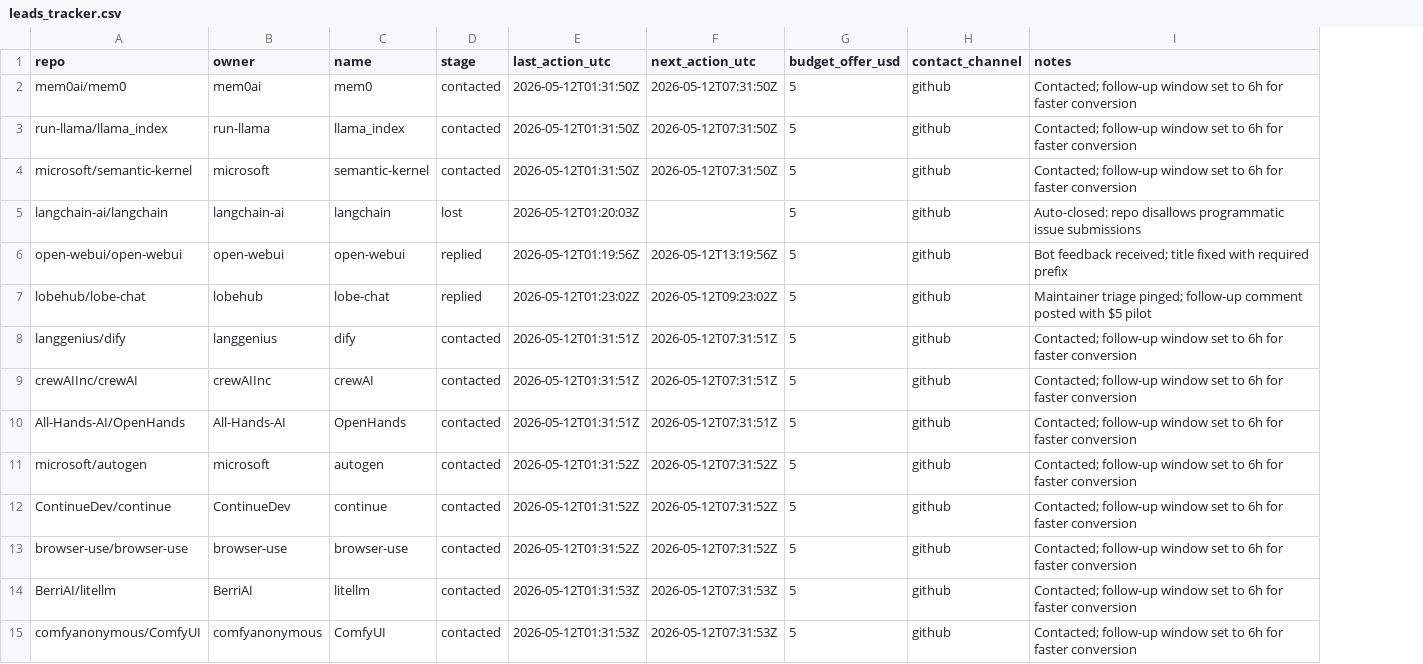
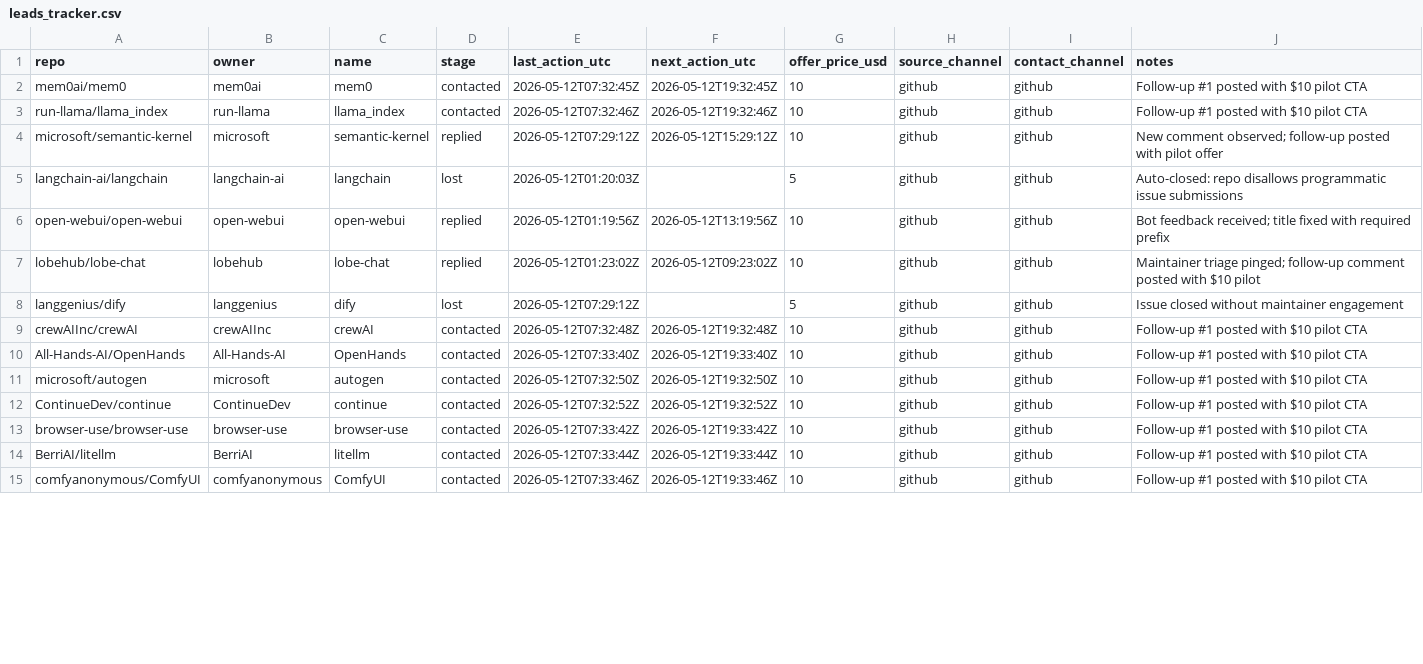
Before and after one commit to hieuchaydi/MemoryFeed, a CSV file: tools/monetization/leads_tracker.csv, drawn as a sheet; only a part is shown; removed rows and columns are numbered as before the commit, all else as after; the diff covers the shown part only; the diff names each change by its address in the sheet, - before the commit and + after, or states it on an @@ line.

```diff
--- a/tools/monetization/leads_tracker.csv
+++ b/tools/monetization/leads_tracker.csv
-column G (budget_offer_usd), rows 2-15: all 5
+column G (offer_price_usd), rows 2-15: 10 | 10 | 10 | 5 | 10 | 10 | 5 | 10 | 10 | 10 | 10 | 10 | 10 | 10
+column H (source_channel), rows 2-15: all github
-E2 (last_action_utc): 2026-05-12T01:31:50Z
+E2 (last_action_utc): 2026-05-12T07:32:45Z
-F2 (next_action_utc): 2026-05-12T07:31:50Z
+F2 (next_action_utc): 2026-05-12T19:32:45Z
-J2:J3 (notes): Contacted; follow-up window set to 6h for faster conversion
+J2:J3 (notes): Follow-up #1 posted with $10 pilot CTA
-E3 (last_action_utc): 2026-05-12T01:31:50Z
+E3 (last_action_utc): 2026-05-12T07:32:46Z
-F3 (next_action_utc): 2026-05-12T07:31:50Z
+F3 (next_action_utc): 2026-05-12T19:32:46Z
-D4 (stage): contacted
+D4 (stage): replied
-E4 (last_action_utc): 2026-05-12T01:31:50Z
+E4 (last_action_utc): 2026-05-12T07:29:12Z
-F4 (next_action_utc): 2026-05-12T07:31:50Z
+F4 (next_action_utc): 2026-05-12T15:29:12Z
-J4 (notes): Contacted; follow-up window set to 6h for faster conversion
+J4 (notes): New comment observed; follow-up posted with pilot offer
-J7 (notes): …posted with $5 pilot
+J7 (notes): …posted with $10 pilot
-D8 (stage): contacted
+D8 (stage): lost
-E8 (last_action_utc): 2026-05-12T01:31:51Z
+E8 (last_action_utc): 2026-05-12T07:29:12Z
-F8 (next_action_utc): 2026-05-12T07:31:51Z
+F8 (next_action_utc): (empty)
-J8 (notes): Contacted; follow-up window set to 6h for faster conversion
+J8 (notes): Issue closed without maintainer engagement
-E9 (last_action_utc): 2026-05-12T01:31:51Z
+E9 (last_action_utc): 2026-05-12T07:32:48Z
-F9 (next_action_utc): 2026-05-12T07:31:51Z
+F9 (next_action_utc): 2026-05-12T19:32:48Z
-J9:J15 (notes): Contacted; follow-up window set to 6h for faster conversion
+J9:J15 (notes): Follow-up #1 posted with $10 pilot CTA
-E10 (last_action_utc): 2026-05-12T01:31:51Z
+E10 (last_action_utc): 2026-05-12T07:33:40Z
-F10 (next_action_utc): 2026-05-12T07:31:51Z
+F10 (next_action_utc): 2026-05-12T19:33:40Z
-E11 (last_action_utc): 2026-05-12T01:31:52Z
+E11 (last_action_utc): 2026-05-12T07:32:50Z
-F11 (next_action_utc): 2026-05-12T07:31:52Z
+F11 (next_action_utc): 2026-05-12T19:32:50Z
-E12 (last_action_utc): 2026-05-12T01:31:52Z
+E12 (last_action_utc): 2026-05-12T07:32:52Z
-F12 (next_action_utc): 2026-05-12T07:31:52Z
+F12 (next_action_utc): 2026-05-12T19:32:52Z
-E13 (last_action_utc): 2026-05-12T01:31:52Z
+E13 (last_action_utc): 2026-05-12T07:33:42Z
-F13 (next_action_utc): 2026-05-12T07:31:52Z
+F13 (next_action_utc): 2026-05-12T19:33:42Z
-E14 (last_action_utc): 2026-05-12T01:31:53Z
+E14 (last_action_utc): 2026-05-12T07:33:44Z
-F14 (next_action_utc): 2026-05-12T07:31:53Z
+F14 (next_action_utc): 2026-05-12T19:33:44Z
-E15 (last_action_utc): 2026-05-12T01:31:53Z
+E15 (last_action_utc): 2026-05-12T07:33:46Z
-F15 (next_action_utc): 2026-05-12T07:31:53Z
+F15 (next_action_utc): 2026-05-12T19:33:46Z
```
Also changed, not shown: 45 edited cells elsewhere in this file, 19 other files.
